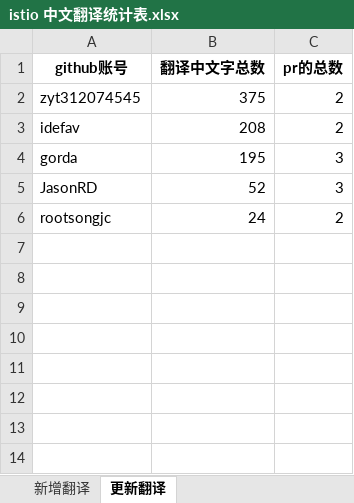
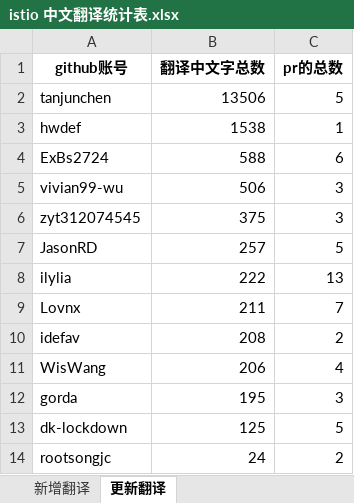
Before and after one commit to tanjunchen/ZH-trans, an Excel workbook: data/istio 中文翻译统计表.xlsx, sheet 更新翻译, drawn as a sheet; values as stored, in another font and other column widths than the file's, no borders; removed rows and columns are numbered as before the commit, all else as after; the diff names each change by its address in the sheet, - before the commit and + after, or states it on an @@ line.

```diff
--- a/data/istio 中文翻译统计表.xlsx (sheet 更新翻译)
+++ b/data/istio 中文翻译统计表.xlsx (sheet 更新翻译)
+row 2: tanjunchen | 13506 | 5
+row 3: hwdef | 1538 | 1
+row 4: ExBs2724 | 588 | 6
+row 5: vivian99-wu | 506 | 3
-C6 (pr的总数): 2
+C6 (pr的总数): 3
+row 7: JasonRD | 257 | 5
+row 8: ilylia | 222 | 13
+row 9: Lovnx | 211 | 7
+row 11: WisWang | 206 | 4
-row 5: JasonRD | 52 | 3
+row 13: dk-lockdown | 125 | 5
```
Also changed, not shown: sheet 新增翻译, 13 other files.
